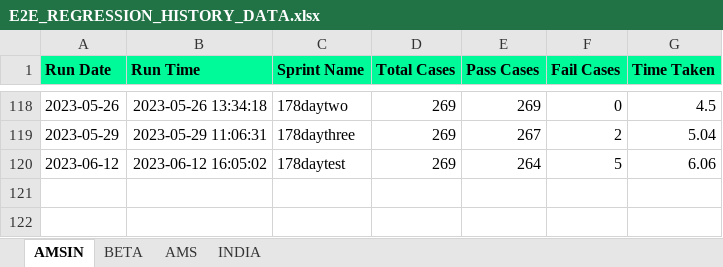
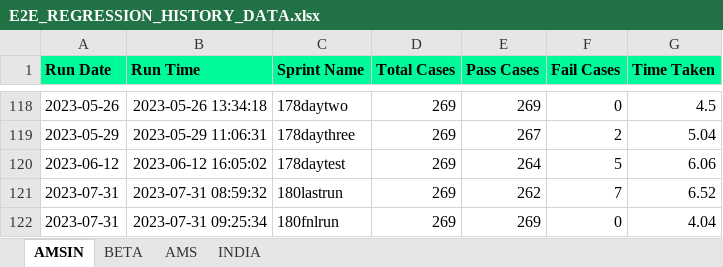
Before and after one commit to Vinod-E/POMdataDriven, an Excel workbook: Reports/Graph_Sprint_Data/E2E_REGRESSION_HISTORY_DATA.xlsx, sheet AMSIN, drawn as a sheet; only a part is shown, gaps mark what is left out; values as stored, in another font and other column widths than the file's, no borders; the diff names each change by its address in the sheet, - before the commit and + after, or states it on an @@ line.

```diff
--- a/Reports/Graph_Sprint_Data/E2E_REGRESSION_HISTORY_DATA.xlsx (sheet AMSIN)
+++ b/Reports/Graph_Sprint_Data/E2E_REGRESSION_HISTORY_DATA.xlsx (sheet AMSIN)
+row 121: 2023-07-31 | 2023-07-31 08:59:32 | 180lastrun | 269 | 262 | 7 | 6.52
+row 122: 2023-07-31 | 2023-07-31 09:25:34 | 180fnlrun | 269 | 269 | 0 | 4.04
```
Also changed, not shown: sheet AMS, sheet BETA, Reports/Graph_Sprint_Data/INTERVIEW_CANCELLATION_HISTORY_DATA.xlsx, Reports/Graph_Sprint_Data/LIVE_INTERVIEW_HISTORY_DATA.xlsx, 52 other files.
